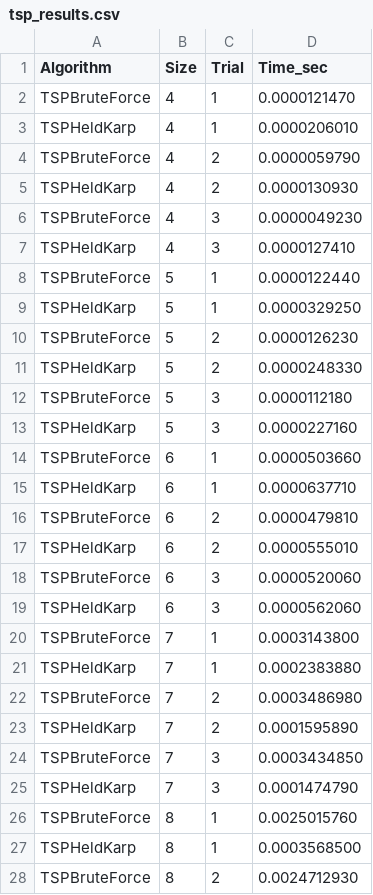
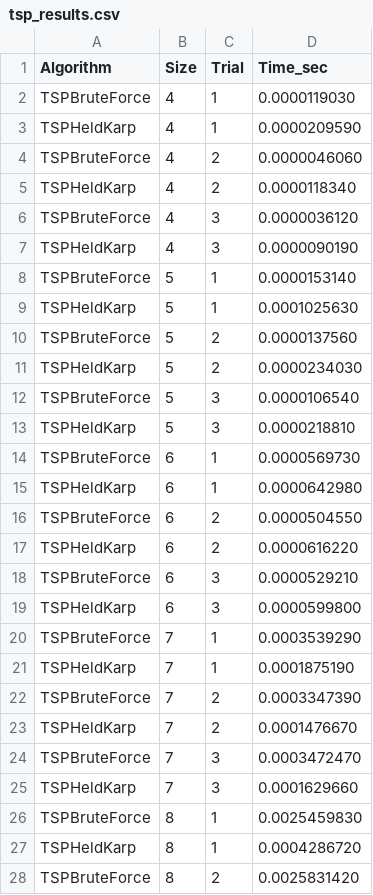
Before and after one commit to LORDSINE/Algo_lab, a CSV file: lab_3/results/tsp_results.csv, drawn as a sheet; only a part is shown; the diff covers the shown part only.

Commit message:
New resultant data after rerun

```diff
--- a/lab_3/results/tsp_results.csv
+++ b/lab_3/results/tsp_results.csv
@@ -1,28 +1,28 @@
 Algorithm,Size,Trial,Time_sec
-TSPBruteForce,4,1,0.0000121470
-TSPHeldKarp,4,1,0.0000206010
-TSPBruteForce,4,2,0.0000059790
-TSPHeldKarp,4,2,0.0000130930
-TSPBruteForce,4,3,0.0000049230
-TSPHeldKarp,4,3,0.0000127410
-TSPBruteForce,5,1,0.0000122440
-TSPHeldKarp,5,1,0.0000329250
-TSPBruteForce,5,2,0.0000126230
-TSPHeldKarp,5,2,0.0000248330
-TSPBruteForce,5,3,0.0000112180
-TSPHeldKarp,5,3,0.0000227160
-TSPBruteForce,6,1,0.0000503660
-TSPHeldKarp,6,1,0.0000637710
-TSPBruteForce,6,2,0.0000479810
-TSPHeldKarp,6,2,0.0000555010
-TSPBruteForce,6,3,0.0000520060
-TSPHeldKarp,6,3,0.0000562060
-TSPBruteForce,7,1,0.0003143800
-TSPHeldKarp,7,1,0.0002383880
-TSPBruteForce,7,2,0.0003486980
-TSPHeldKarp,7,2,0.0001595890
-TSPBruteForce,7,3,0.0003434850
-TSPHeldKarp,7,3,0.0001474790
-TSPBruteForce,8,1,0.0025015760
-TSPHeldKarp,8,1,0.0003568500
-TSPBruteForce,8,2,0.0024712930
+TSPBruteForce,4,1,0.0000119030
+TSPHeldKarp,4,1,0.0000209590
+TSPBruteForce,4,2,0.0000046060
+TSPHeldKarp,4,2,0.0000118340
+TSPBruteForce,4,3,0.0000036120
+TSPHeldKarp,4,3,0.0000090190
+TSPBruteForce,5,1,0.0000153140
+TSPHeldKarp,5,1,0.0001025630
+TSPBruteForce,5,2,0.0000137560
+TSPHeldKarp,5,2,0.0000234030
+TSPBruteForce,5,3,0.0000106540
+TSPHeldKarp,5,3,0.0000218810
+TSPBruteForce,6,1,0.0000569730
+TSPHeldKarp,6,1,0.0000642980
+TSPBruteForce,6,2,0.0000504550
+TSPHeldKarp,6,2,0.0000616220
+TSPBruteForce,6,3,0.0000529210
+TSPHeldKarp,6,3,0.0000599800
+TSPBruteForce,7,1,0.0003539290
+TSPHeldKarp,7,1,0.0001875190
+TSPBruteForce,7,2,0.0003347390
+TSPHeldKarp,7,2,0.0001476670
+TSPBruteForce,7,3,0.0003472470
+TSPHeldKarp,7,3,0.0001629660
+TSPBruteForce,8,1,0.0025459830
+TSPHeldKarp,8,1,0.0004286720
+TSPBruteForce,8,2,0.0025831420
```
Also changed, not shown: 6 removed rows and 21 edited cells elsewhere in this file, lab_2/results/activity_quality.csv, lab_2/results/activity_results.csv, 26 other files.
